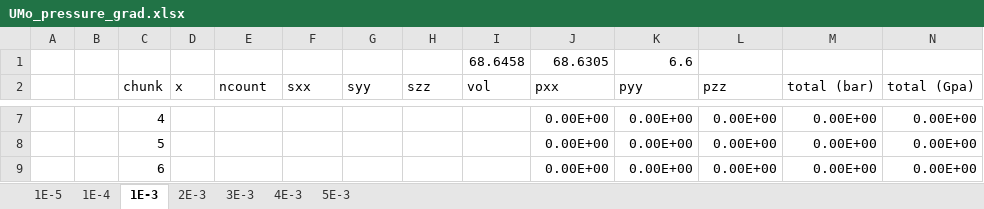
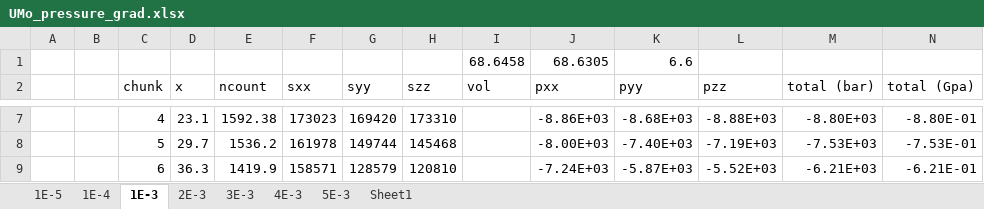
Before and after one commit to benbeeler/spreadsheets, an Excel workbook: USHPRR/UMo_pressure_grad.xlsx, sheet 1E-3, drawn as a sheet; only a part is shown, gaps mark what is left out; values as stored, in another font and other column widths than the file's, no borders; charts and pictures not drawn; the diff covers the shown part only; the diff names each change by its address in the sheet, - before the commit and + after, or states it on an @@ line.

```diff
--- a/USHPRR/UMo_pressure_grad.xlsx (sheet 1E-3)
+++ b/USHPRR/UMo_pressure_grad.xlsx (sheet 1E-3)
+sheet tab: Sheet1
-D7 (x): (empty)
+D7 (x): 23.1
-E7 (ncount): (empty)
+E7 (ncount): 1592.38
-F7 (sxx): (empty)
+F7 (sxx): 173023
-G7 (syy): (empty)
+G7 (syy): 169420
-H7 (szz): (empty)
+H7 (szz): 173310
-J7 (pxx): 0.00E+00
+J7 (pxx): -8.86E+03
-K7 (pyy): 0.00E+00
+K7 (pyy): -8.68E+03
-L7 (pzz): 0.00E+00
+L7 (pzz): -8.88E+03
-M7 (total (bar)): 0.00E+00
+M7 (total (bar)): -8.80E+03
-N7 (total (Gpa)): 0.00E+00
+N7 (total (Gpa)): -8.80E-01
-D8 (x): (empty)
+D8 (x): 29.7
-E8 (ncount): (empty)
+E8 (ncount): 1536.2
-F8 (sxx): (empty)
+F8 (sxx): 161978
-G8 (syy): (empty)
+G8 (syy): 149744
-H8 (szz): (empty)
+H8 (szz): 145468
-J8 (pxx): 0.00E+00
+J8 (pxx): -8.00E+03
-K8 (pyy): 0.00E+00
+K8 (pyy): -7.40E+03
-L8 (pzz): 0.00E+00
+L8 (pzz): -7.19E+03
-M8 (total (bar)): 0.00E+00
+M8 (total (bar)): -7.53E+03
-N8 (total (Gpa)): 0.00E+00
+N8 (total (Gpa)): -7.53E-01
-D9 (x): (empty)
+D9 (x): 36.3
-E9 (ncount): (empty)
+E9 (ncount): 1419.9
-F9 (sxx): (empty)
+F9 (sxx): 158571
-G9 (syy): (empty)
+G9 (syy): 128579
-H9 (szz): (empty)
+H9 (szz): 120810
-J9 (pxx): 0.00E+00
+J9 (pxx): -7.24E+03
-K9 (pyy): 0.00E+00
+K9 (pyy): -5.87E+03
-L9 (pzz): 0.00E+00
+L9 (pzz): -5.52E+03
-M9 (total (bar)): 0.00E+00
+M9 (total (bar)): -6.21E+03
-N9 (total (Gpa)): 0.00E+00
+N9 (total (Gpa)): -6.21E-01
```
Also changed, not shown: 366 edited cells elsewhere in this sheet, charts or pictures, 3 other files.
